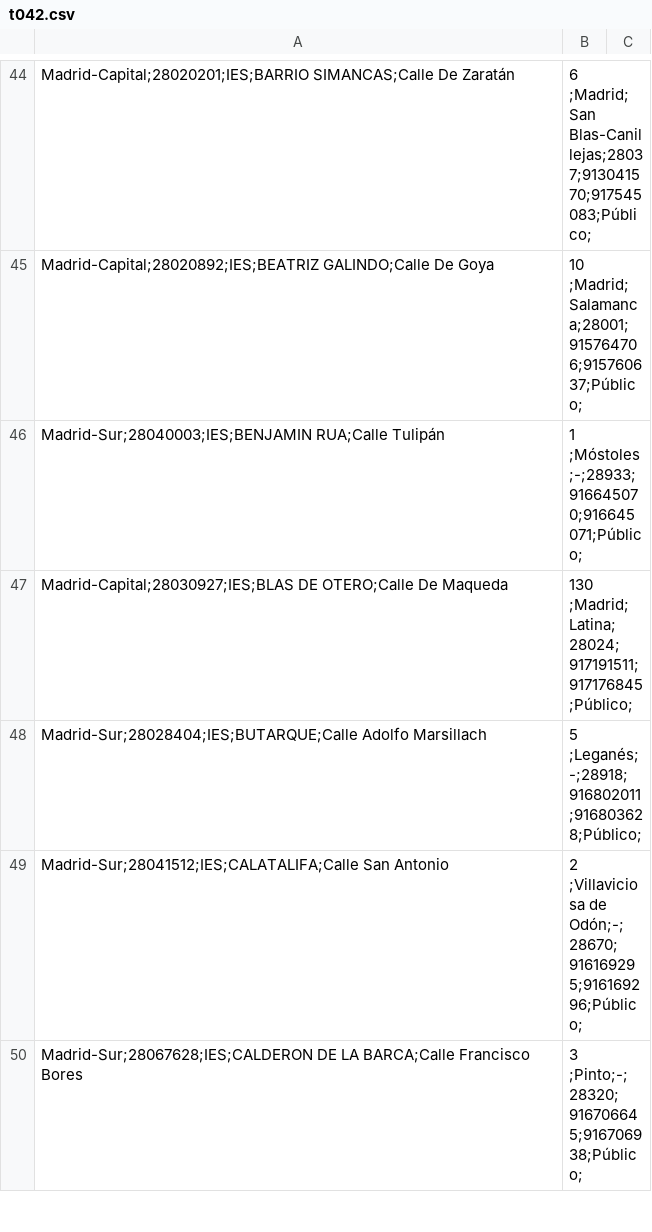
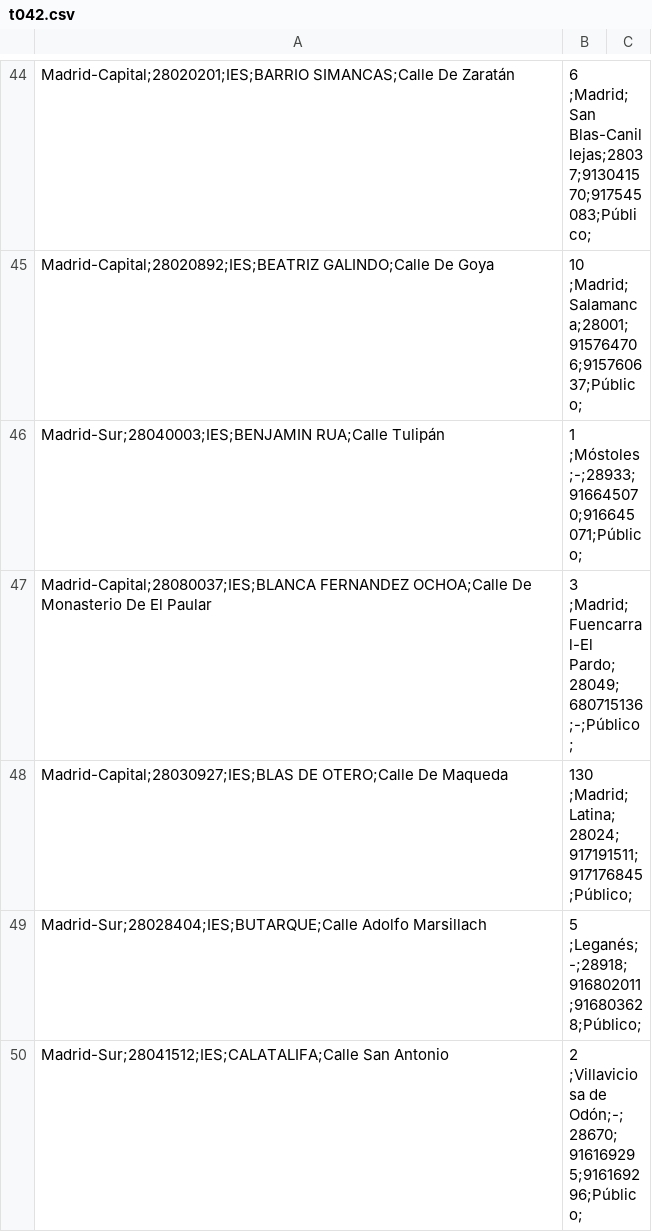
Before and after one commit to s-nt-s/institutos, a CSV file: fuentes/csv/t042.csv, drawn as a sheet; only a part is shown, gaps mark what is left out; the shorter side is filled out with more unchanged rows; the diff covers the shown part only.

```diff
--- a/fuentes/csv/t042.csv
+++ b/fuentes/csv/t042.csv
@@ -46,2 +46,3 @@ Madrid-Capital;28020892;IES;BEATRIZ GALINDO;Calle De Goya, 10 ;Madrid;Salamanca;
 Madrid-Sur;28040003;IES;BENJAMIN RUA;Calle Tulipán, 1 ;Móstoles;-;28933;916645070;916645071;Público;
+Madrid-Capital;28080037;IES;BLANCA FERNANDEZ OCHOA;Calle De Monasterio De El Paular, 3 ;Madrid;Fuencarral-El Pardo;28049;680715136;-;Público;
 Madrid-Capital;28030927;IES;BLAS DE OTERO;Calle De Maqueda, 130 ;Madrid;Latina;28024;917191511;917176845;Público;
```
Also changed, not shown: 2 added rows, 3 removed rows and 13 moved rows elsewhere in this file, fuentes/csv/bilingue.csv, fuentes/csv/centros.csv, 20 other files.
